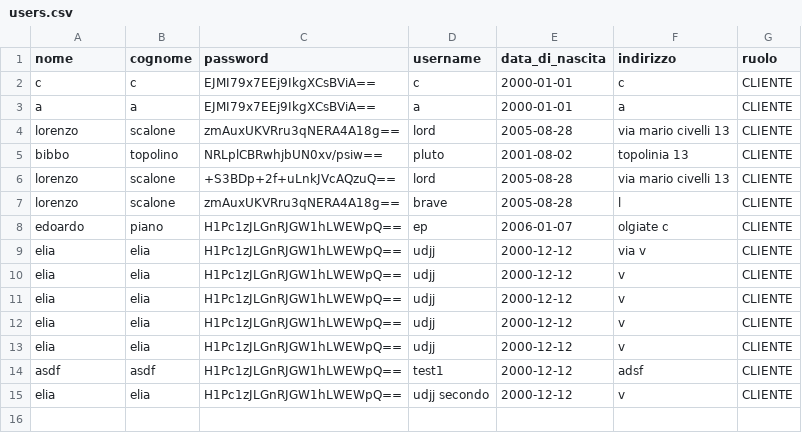
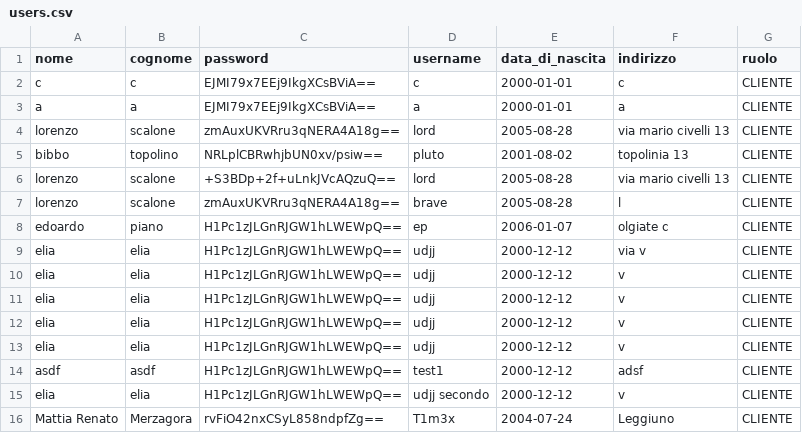
Before and after one commit to flekss07/UNI-cinemax-maven, a CSV file: data/users.csv, drawn as a sheet.

```diff
--- a/data/users.csv
+++ b/data/users.csv
@@ -15 +15,2 @@ asdf,asdf,H1Pc1zJLGnRJGW1hLWEWpQ==,test1,2000-12-12,adsf,CLIENTE
 elia,elia,H1Pc1zJLGnRJGW1hLWEWpQ==,udjj secondo,2000-12-12,v,CLIENTE
+Mattia Renato,Merzagora,rvFiO42nxCSyL858ndpfZg==,T1m3x,2004-07-24,Leggiuno,CLIENTE
```
Also changed, not shown: data/prenotazioni.csv, 1 other file.
